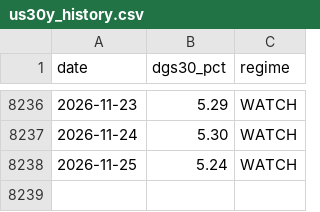
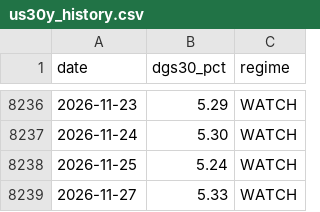
Before and after one commit to edwardlim1004/AI-project-center-interface-main, a CSV file: data/us30y_history.csv, drawn as a sheet; only a part is shown, gaps mark what is left out.

```diff
--- a/data/us30y_history.csv
+++ b/data/us30y_history.csv
@@ -8238 +8238,2 @@ date,dgs30_pct,regime
 2026-11-25,5.24,WATCH
+2026-11-27,5.33,WATCH
```
Also changed, not shown: 2 other files.
